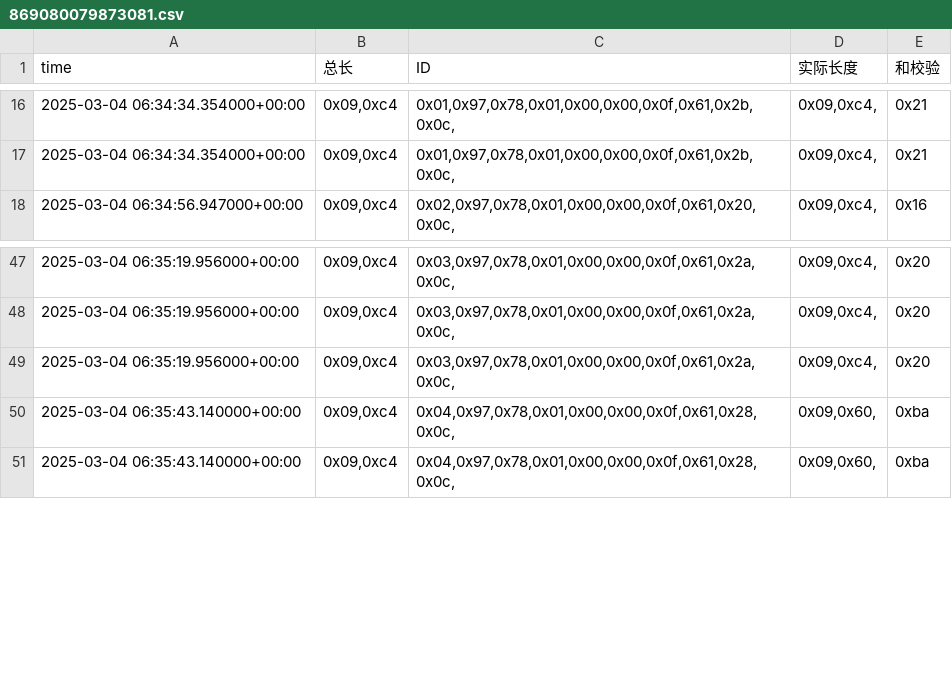
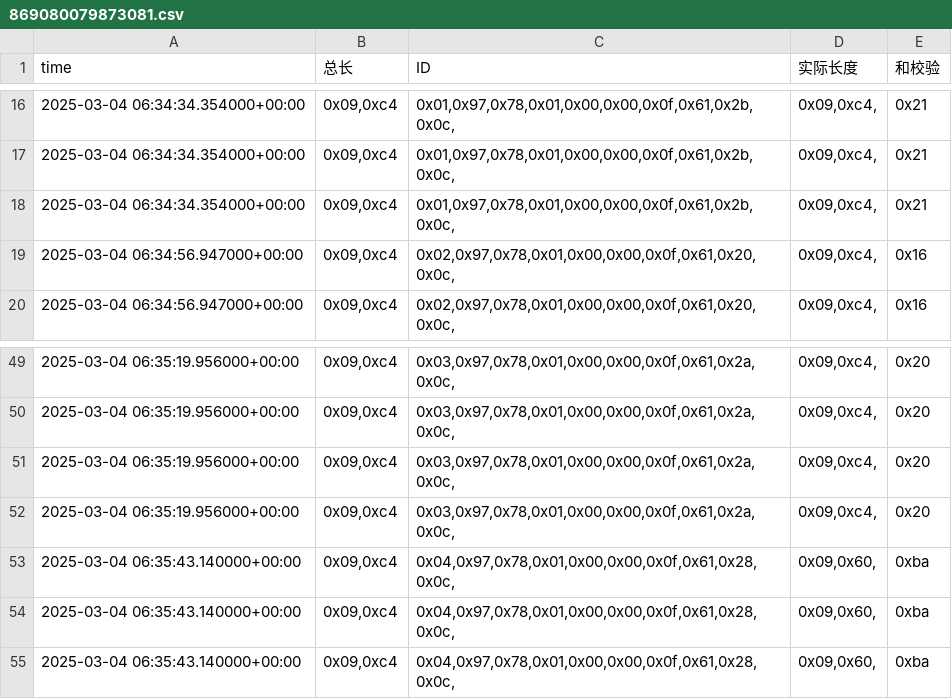
Before and after one commit to weichencsu/ammanexperiment, a CSV file: sensorCSV/869080079873081.csv, drawn as a sheet; only a part is shown, gaps mark what is left out; the diff names each change by its address in the sheet, - before the commit and + after, or states it on an @@ line.

```diff
--- a/sensorCSV/869080079873081.csv
+++ b/sensorCSV/869080079873081.csv
+row 18: 2025-03-04 06:34:34.354000+00:00 | 0x09,0xc4 | 0x01,0x97,0x78,0x01,0x00,0x00,0x0f,0x61,0x2b,0x0c, | 0x09,0xc4, | 0x21
+row 19: 2025-03-04 06:34:56.947000+00:00 | 0x09,0xc4 | 0x02,0x97,0x78,0x01,0x00,0x00,0x0f,0x61,0x20,0x0c, | 0x09,0xc4, | 0x16
+row 52: 2025-03-04 06:35:19.956000+00:00 | 0x09,0xc4 | 0x03,0x97,0x78,0x01,0x00,0x00,0x0f,0x61,0x2a,0x0c, | 0x09,0xc4, | 0x20
+row 53: 2025-03-04 06:35:43.140000+00:00 | 0x09,0xc4 | 0x04,0x97,0x78,0x01,0x00,0x00,0x0f,0x61,0x28,0x0c, | 0x09,0x60, | 0xba
```
